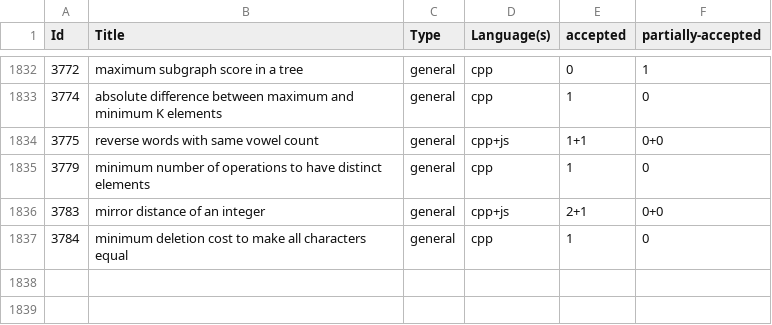
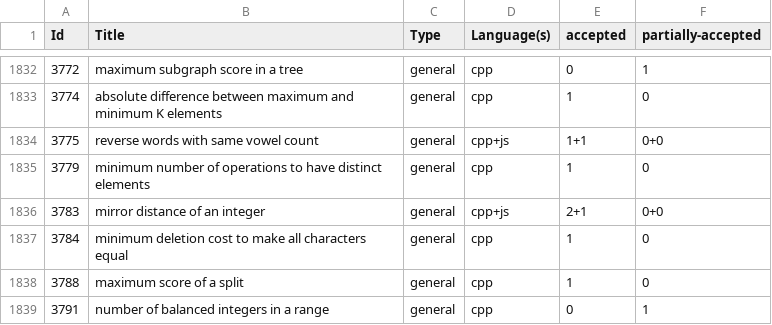
Before and after one commit to shivanshsanoria1/LeetcodeSolutions, a CSV file: stats/generated/leetcode-stats.csv, drawn as a sheet; only a part is shown, gaps mark what is left out.

```diff
--- a/stats/generated/leetcode-stats.csv
+++ b/stats/generated/leetcode-stats.csv
@@ -1837 +1837,3 @@ Id,Title,Type,Language(s),accepted,partially-accepted
 3784,minimum deletion cost to make all characters equal,general,cpp,1,0
+3788,maximum score of a split,general,cpp,1,0
+3791,number of balanced integers in a range,general,cpp,0,1
```
Also changed, not shown: 10 other files.
